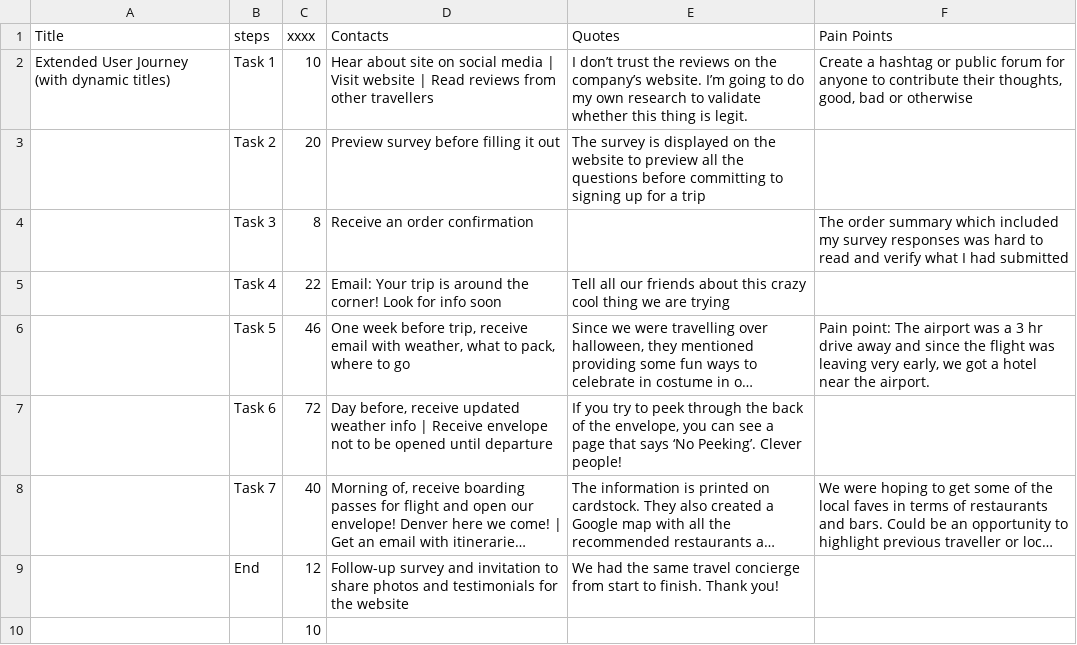
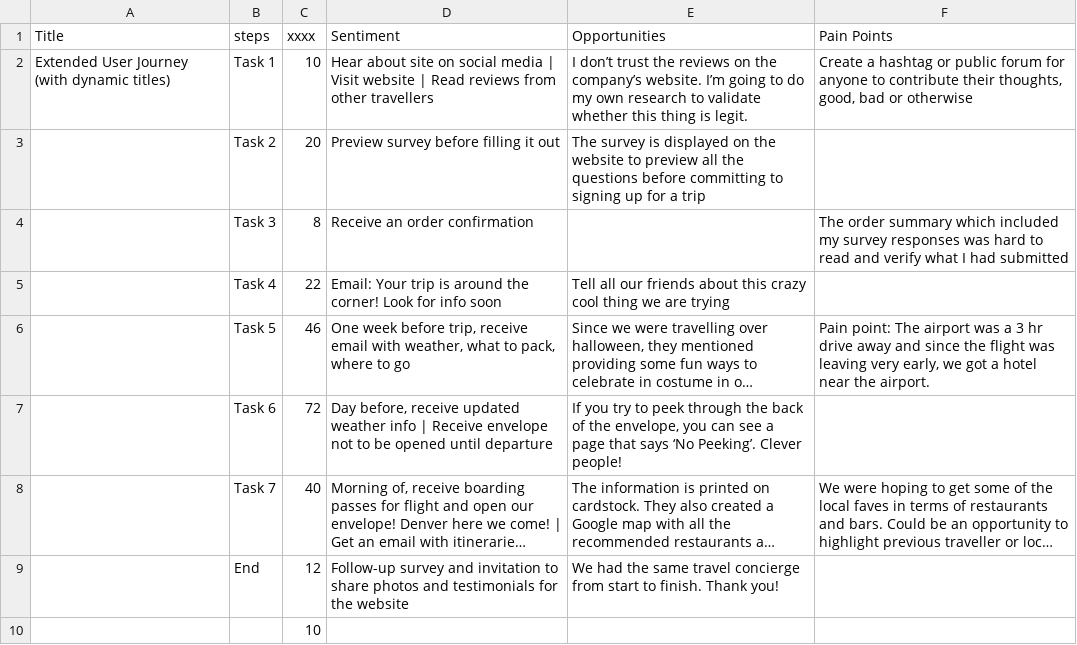
Before and after one commit to mcoulthurst/user-journey, a CSV file: assets/data/test_shortened.csv, drawn as a sheet; long unchanged cells end in ….

```diff
--- a/assets/data/test_shortened.csv
+++ b/assets/data/test_shortened.csv
@@ -1,2 +1,2 @@
-Title,steps,xxxx,Contacts,Quotes,Pain Points
+Title,steps,xxxx,Sentiment,Opportunities,Pain Points
 Extended User Journey (with dynamic titles),Task 1,10,Hear about site on social media | Visit website | Read reviews from other travellers,I don’t trust the reviews on the company’s website. I’m going to do my own research to validate whether this thing is legit.,"Create a hashtag or public forum for anyone to contribute their thoughts, good, bad or otherwise"
```
Also changed, not shown: 2 other files.
